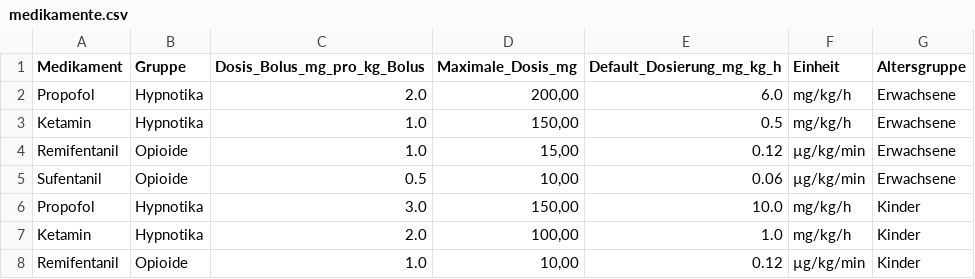
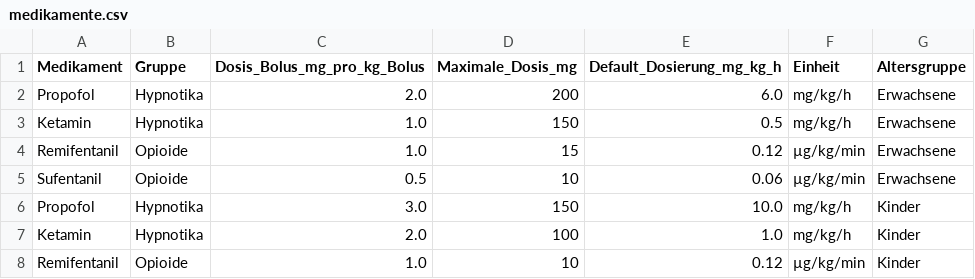
Before and after one commit to zinogx/Anaesthesia_Calculator, a CSV file: medikamente.csv, drawn as a sheet.

Commit message:
Update medikamente.csv

```diff
--- a/medikamente.csv
+++ b/medikamente.csv
@@ -1,8 +1,8 @@
 Medikament;Gruppe;Dosis_Bolus_mg_pro_kg_Bolus;Maximale_Dosis_mg;Default_Dosierung_mg_kg_h;Einheit;Altersgruppe
-Propofol;Hypnotika;2.0;200,00;6.0;mg/kg/h;Erwachsene
-Ketamin;Hypnotika;1.0;150,00;0.5;mg/kg/h;Erwachsene
-Remifentanil;Opioide;1.0;15,00;0.12;µg/kg/min;Erwachsene
-Sufentanil;Opioide;0.5;10,00;0.06;µg/kg/min;Erwachsene
-Propofol;Hypnotika;3.0;150,00;10.0;mg/kg/h;Kinder
-Ketamin;Hypnotika;2.0;100,00;1.0;mg/kg/h;Kinder
-Remifentanil;Opioide;1.0;10,00;0.12;µg/kg/min;Kinder
+Propofol;Hypnotika;2.0;200;6.0;mg/kg/h;Erwachsene
+Ketamin;Hypnotika;1.0;150;0.5;mg/kg/h;Erwachsene
+Remifentanil;Opioide;1.0;15;0.12;µg/kg/min;Erwachsene
+Sufentanil;Opioide;0.5;10;0.06;µg/kg/min;Erwachsene
+Propofol;Hypnotika;3.0;150;10.0;mg/kg/h;Kinder
+Ketamin;Hypnotika;2.0;100;1.0;mg/kg/h;Kinder
+Remifentanil;Opioide;1.0;10;0.12;µg/kg/min;Kinder
```
